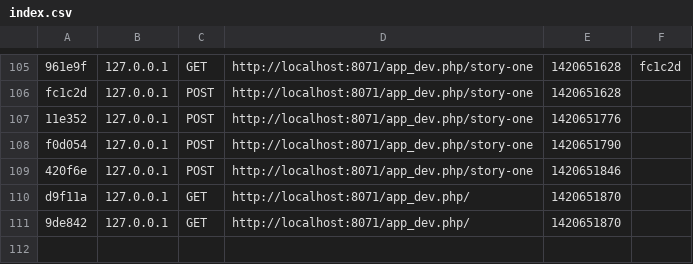
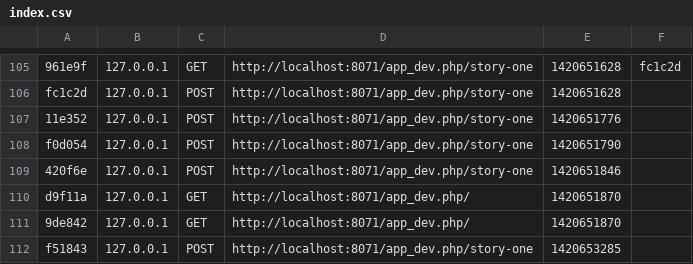
Before and after one commit to jclapp23/taken, a CSV file: app/cache/dev/profiler/index.csv, drawn as a sheet; only a part is shown, gaps mark what is left out.

```diff
--- a/app/cache/dev/profiler/index.csv
+++ b/app/cache/dev/profiler/index.csv
@@ -111 +111,2 @@ d9f11a,127.0.0.1,GET,http://localhost:8071/app_dev.php/,1420651870,
 9de842,127.0.0.1,GET,http://localhost:8071/app_dev.php/,1420651870,
+f51843,127.0.0.1,POST,http://localhost:8071/app_dev.php/story-one,1420653285,
```
Also changed, not shown: 4 other files.
